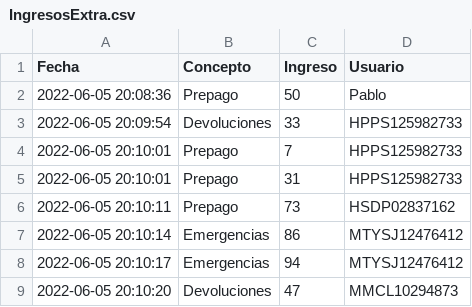
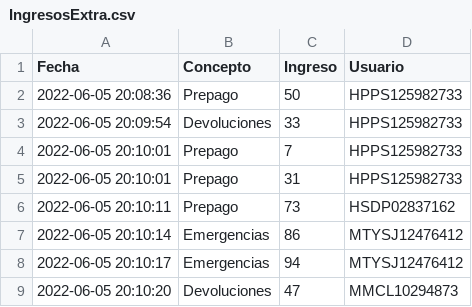
Before and after one commit to Detroxsys/BBDDNE, a CSV file: Proyecto_Final/data/IngresosExtra.csv, drawn as a sheet; only a part is shown.

```diff
--- a/Proyecto_Final/data/IngresosExtra.csv
+++ b/Proyecto_Final/data/IngresosExtra.csv
@@ -1,3 +1,3 @@
 Fecha,Concepto,Ingreso,Usuario
-2022-06-05 20:08:36,Prepago,50,Pablo
+2022-06-05 20:08:36,Prepago,50,HPPS125982733
 2022-06-05 20:09:54,Devoluciones,33,HPPS125982733
```
Also changed, not shown: 4 other files.
